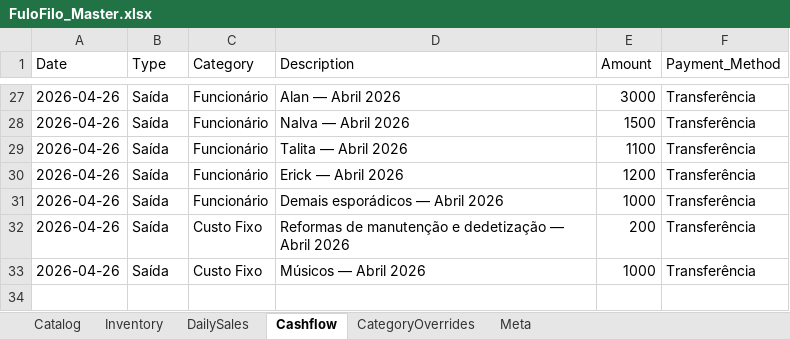
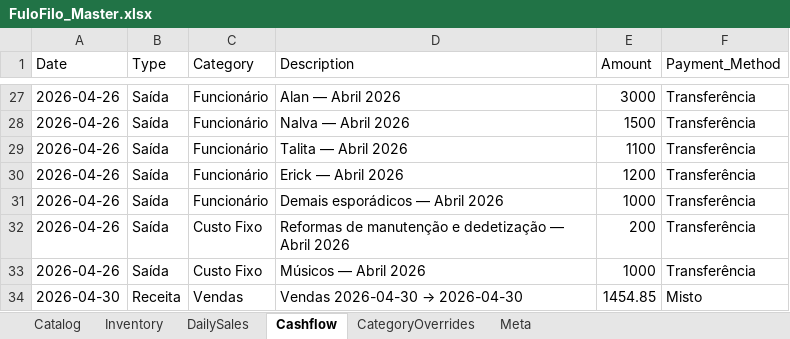
Before and after one commit to AUTOGIO/fulofilo-analytics, an Excel workbook: data/excel/FuloFilo_Master.xlsx, sheet Cashflow, drawn as a sheet; only a part is shown, gaps mark what is left out; values as stored, in another font and other column widths than the file's, no borders; the diff names each change by its address in the sheet, - before the commit and + after, or states it on an @@ line.

```diff
--- a/data/excel/FuloFilo_Master.xlsx (sheet Cashflow)
+++ b/data/excel/FuloFilo_Master.xlsx (sheet Cashflow)
+row 34: 2026-04-30 | Receita | Vendas | Vendas 2026-04-30 → 2026-04-30 | 1454.85 | Misto
```
Also changed, not shown: sheet DailySales, 4 other files.
